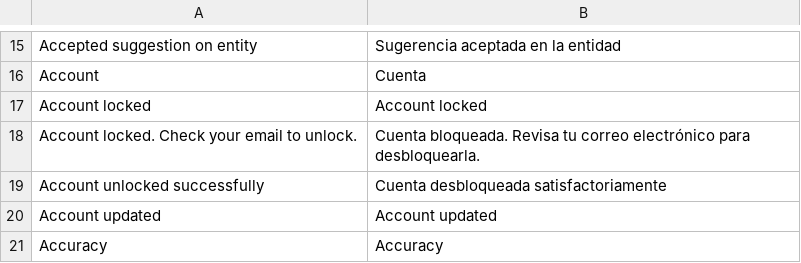
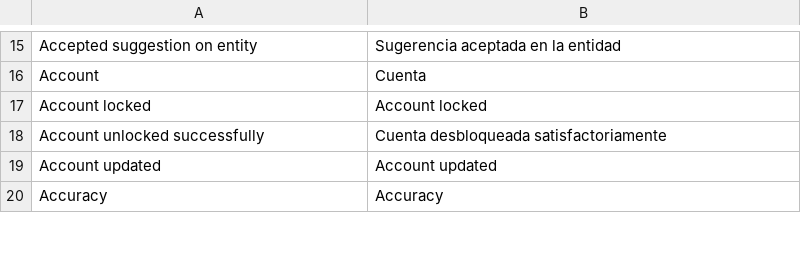
Before and after one commit to jordanopensource/uwazi-docker, a CSV file: contents/ui-translations/es.csv, drawn as a sheet; only a part is shown, gaps mark what is left out.

```diff
--- a/contents/ui-translations/es.csv
+++ b/contents/ui-translations/es.csv
@@ -17,3 +17,2 @@ Account,Cuenta
 Account locked,Account locked
-Account locked. Check your email to unlock.,Cuenta bloqueada. Revisa tu correo electrónico para desbloquearla.
 Account unlocked successfully,Cuenta desbloqueada satisfactoriamente
```
Also changed, not shown: contents/ui-translations/ar.csv, contents/ui-translations/en.csv, 11 other files.
